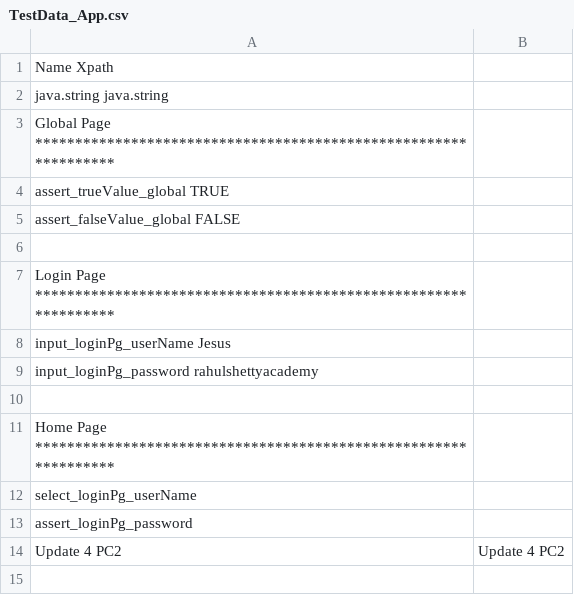
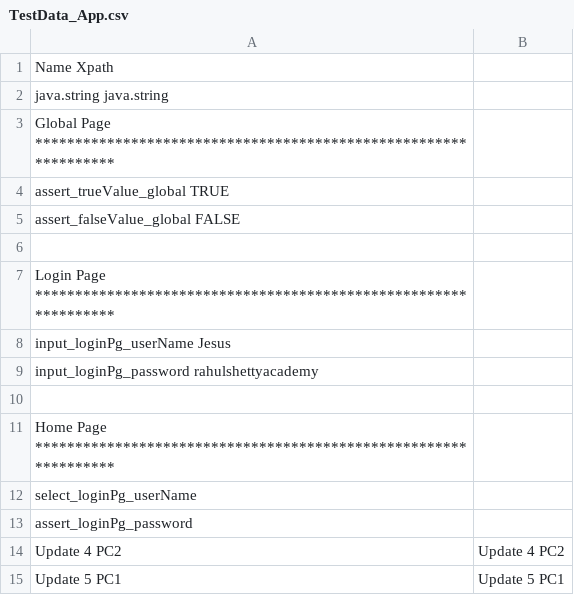
Before and after one commit to chuypm82/Feb2025, a CSV file: HybridFramework/TestData_DataSets/TestData_App.csv, drawn as a sheet; the diff names each change by its address in the sheet, - before the commit and + after, or states it on an @@ line.

Commit message:
update 5 to CS_TestCase1.java

```diff
--- a/HybridFramework/TestData_DataSets/TestData_App.csv
+++ b/HybridFramework/TestData_DataSets/TestData_App.csv
+row 15: Update 5 PC1 | Update 5 PC1
```
Also changed, not shown: 1 other file.
